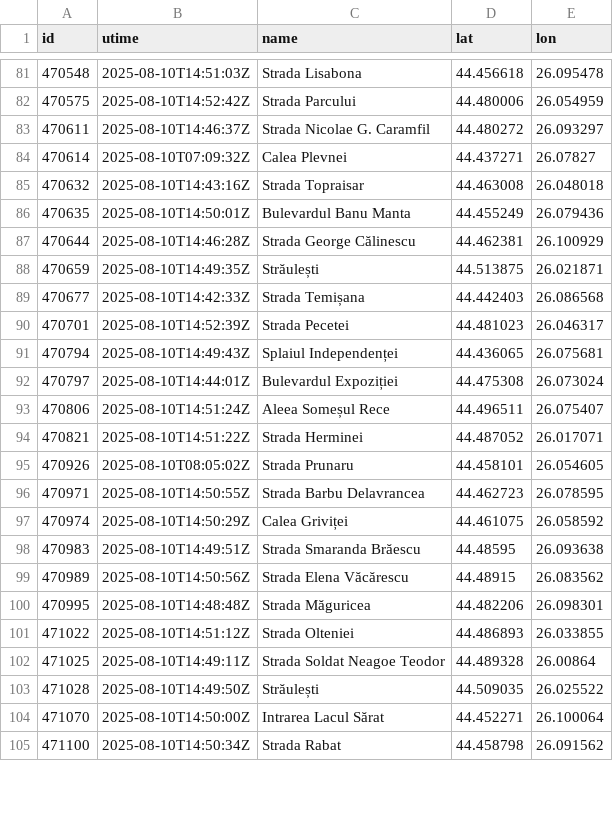
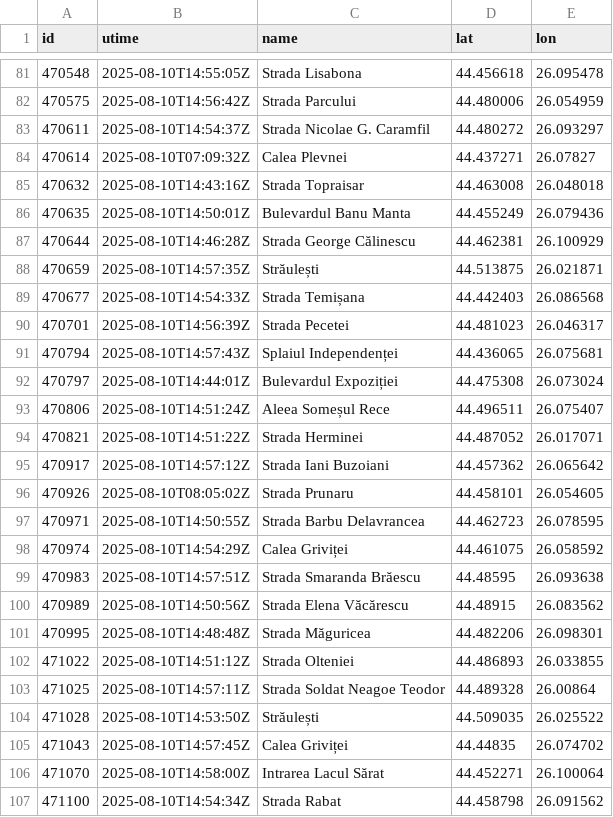
Before and after one commit to buciupetre2020/airquality, a CSV file: data/info/labels2025-08-10.csv, drawn as a sheet; only a part is shown, gaps mark what is left out; the diff covers the shown part only.

```diff
--- a/data/info/labels2025-08-10.csv
+++ b/data/info/labels2025-08-10.csv
@@ -81,4 +81,4 @@ id,utime,name,lat,lon
-470548,2025-08-10T14:51:03Z,Strada Lisabona,44.456618,26.095478
-470575,2025-08-10T14:52:42Z,Strada Parcului,44.480006,26.054959
-470611,2025-08-10T14:46:37Z,Strada Nicolae G. Caramfil,44.480272,26.093297
+470548,2025-08-10T14:55:05Z,Strada Lisabona,44.456618,26.095478
+470575,2025-08-10T14:56:42Z,Strada Parcului,44.480006,26.054959
+470611,2025-08-10T14:54:37Z,Strada Nicolae G. Caramfil,44.480272,26.093297
 470614,2025-08-10T07:09:32Z,Calea Plevnei,44.437271,26.07827
@@ -87,6 +87,6 @@ id,utime,name,lat,lon
 470644,2025-08-10T14:46:28Z,Strada George Călinescu,44.462381,26.100929
-470659,2025-08-10T14:49:35Z,Străulești,44.513875,26.021871
-470677,2025-08-10T14:42:33Z,Strada Temișana,44.442403,26.086568
-470701,2025-08-10T14:52:39Z,Strada Pecetei,44.481023,26.046317
-470794,2025-08-10T14:49:43Z,Splaiul Independenței,44.436065,26.075681
+470659,2025-08-10T14:57:35Z,Străulești,44.513875,26.021871
+470677,2025-08-10T14:54:33Z,Strada Temișana,44.442403,26.086568
+470701,2025-08-10T14:56:39Z,Strada Pecetei,44.481023,26.046317
+470794,2025-08-10T14:57:43Z,Splaiul Independenței,44.436065,26.075681
 470797,2025-08-10T14:44:01Z,Bulevardul Expoziției,44.475308,26.073024
@@ -94,6 +94,7 @@ id,utime,name,lat,lon
 470821,2025-08-10T14:51:22Z,Strada Herminei,44.487052,26.017071
+470917,2025-08-10T14:57:12Z,Strada Iani Buzoiani,44.457362,26.065642
 470926,2025-08-10T08:05:02Z,Strada Prunaru,44.458101,26.054605
 470971,2025-08-10T14:50:55Z,Strada Barbu Delavrancea,44.462723,26.078595
-470974,2025-08-10T14:50:29Z,Calea Griviței,44.461075,26.058592
-470983,2025-08-10T14:49:51Z,Strada Smaranda Brăescu,44.48595,26.093638
+470974,2025-08-10T14:54:29Z,Calea Griviței,44.461075,26.058592
+470983,2025-08-10T14:57:51Z,Strada Smaranda Brăescu,44.48595,26.093638
 470989,2025-08-10T14:50:56Z,Strada Elena Văcărescu,44.48915,26.083562
@@ -101,5 +102,6 @@ id,utime,name,lat,lon
 471022,2025-08-10T14:51:12Z,Strada Olteniei,44.486893,26.033855
-471025,2025-08-10T14:49:11Z,Strada Soldat Neagoe Teodor,44.489328,26.00864
-471028,2025-08-10T14:49:50Z,Străulești,44.509035,26.025522
-471070,2025-08-10T14:50:00Z,Intrarea Lacul Sărat,44.452271,26.100064
-471100,2025-08-10T14:50:34Z,Strada Rabat,44.458798,26.091562
+471025,2025-08-10T14:57:11Z,Strada Soldat Neagoe Teodor,44.489328,26.00864
+471028,2025-08-10T14:53:50Z,Străulești,44.509035,26.025522
+471043,2025-08-10T14:57:45Z,Calea Griviței,44.44835,26.074702
+471070,2025-08-10T14:58:00Z,Intrarea Lacul Sărat,44.452271,26.100064
+471100,2025-08-10T14:54:34Z,Strada Rabat,44.458798,26.091562
```
Also changed, not shown: 2 removed rows and 51 edited cells elsewhere in this file, 1 other file.
